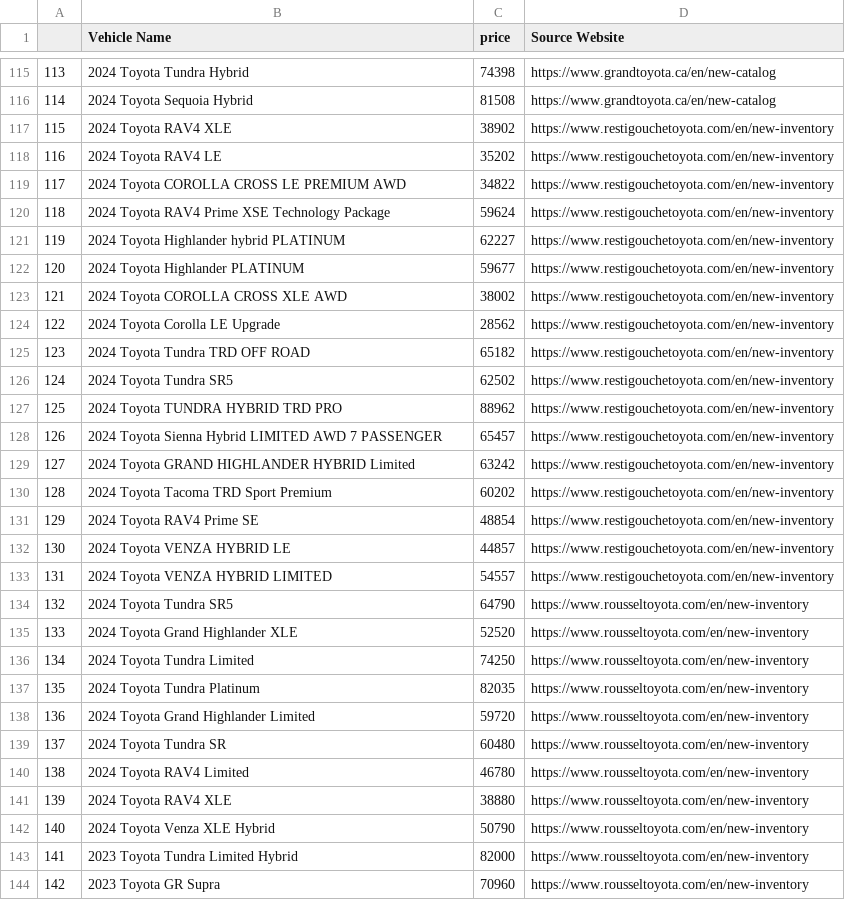
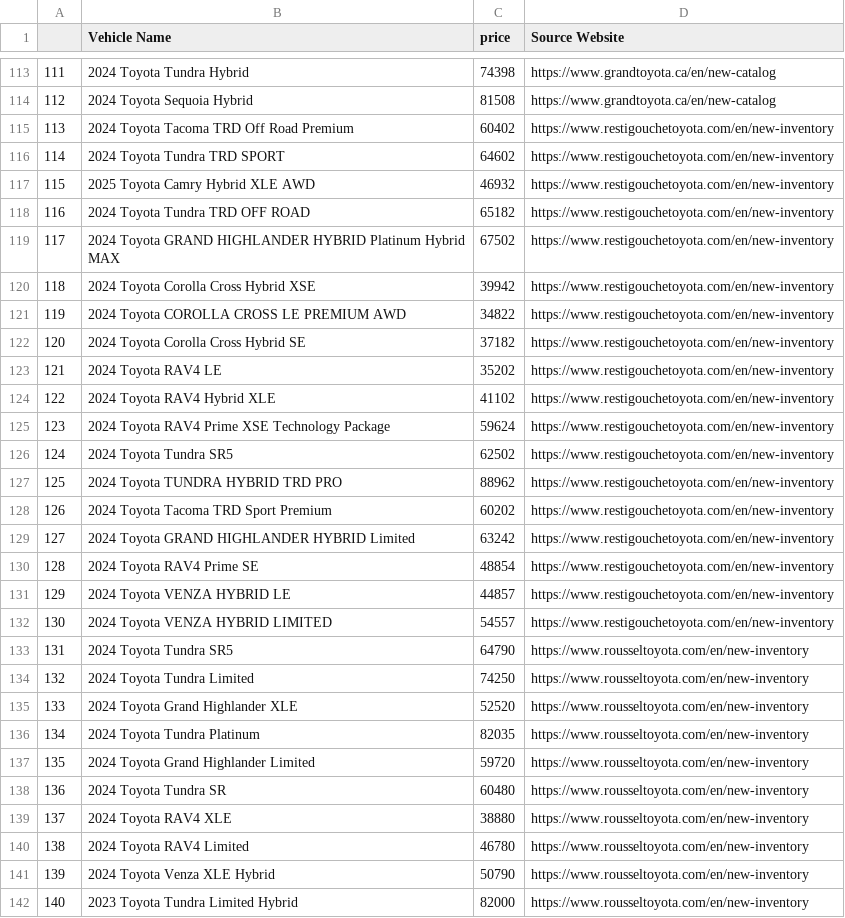
Before and after one commit to gitony0101/X4DS, a CSV file: Projects/scrapping_py/data_part_1.csv, drawn as a sheet; only a part is shown, gaps mark what is left out; the shorter side is filled out with more unchanged rows; removed rows and columns are numbered as before the commit, all else as after; the diff covers the shown part only; the diff names each change by its address in the sheet, - before the commit and + after, or states it on an @@ line.

```diff
--- a/Projects/scrapping_py/data_part_1.csv
+++ b/Projects/scrapping_py/data_part_1.csv
@@ column A renumbered from row 4 down @@
-row 117: 115 | 2024 Toyota RAV4 XLE | 38902 | https://www.restigouchetoyota.com/en/new-inventory
+row 115: 113 | 2024 Toyota Tacoma TRD Off Road Premium | 60402 | https://www.restigouchetoyota.com/en/new-inventory
+row 116: 114 | 2024 Toyota Tundra TRD SPORT | 64602 | https://www.restigouchetoyota.com/en/new-inventory
+row 117: 115 | 2025 Toyota Camry Hybrid XLE AWD | 46932 | https://www.restigouchetoyota.com/en/new-inventory
@@ row 125 moved to row 118: 116 @@
+row 119: 117 | 2024 Toyota GRAND HIGHLANDER HYBRID Platinum Hybrid MAX | 67502 | https://www.restigouchetoyota.com/en/new-inventory
+row 120: 118 | 2024 Toyota Corolla Cross Hybrid XSE | 39942 | https://www.restigouchetoyota.com/en/new-inventory
@@ row 119 moved to row 121: 119 @@
+row 122: 120 | 2024 Toyota Corolla Cross Hybrid SE | 37182 | https://www.restigouchetoyota.com/en/new-inventory
+row 124: 122 | 2024 Toyota RAV4 Hybrid XLE | 41102 | https://www.restigouchetoyota.com/en/new-inventory
-row 121: 119 | 2024 Toyota Highlander hybrid PLATINUM | 62227 | https://www.restigouchetoyota.com/en/new-inventory
-row 122: 120 | 2024 Toyota Highlander PLATINUM | 59677 | https://www.restigouchetoyota.com/en/new-inventory
-row 123: 121 | 2024 Toyota COROLLA CROSS XLE AWD | 38002 | https://www.restigouchetoyota.com/en/new-inventory
-row 124: 122 | 2024 Toyota Corolla LE Upgrade | 28562 | https://www.restigouchetoyota.com/en/new-inventory
-row 128: 126 | 2024 Toyota Sienna Hybrid LIMITED AWD 7 PASSENGER | 65457 | https://www.restigouchetoyota.com/en/new-inventory
@@ row 130 moved to row 128: 126 @@
@@ row 136 moved to row 134: 132 @@
@@ row 141 moved to row 139: 137 @@
```
Also changed, not shown: 1 added row, 3 removed rows and 3 moved rows elsewhere in this file, 3 other files.
